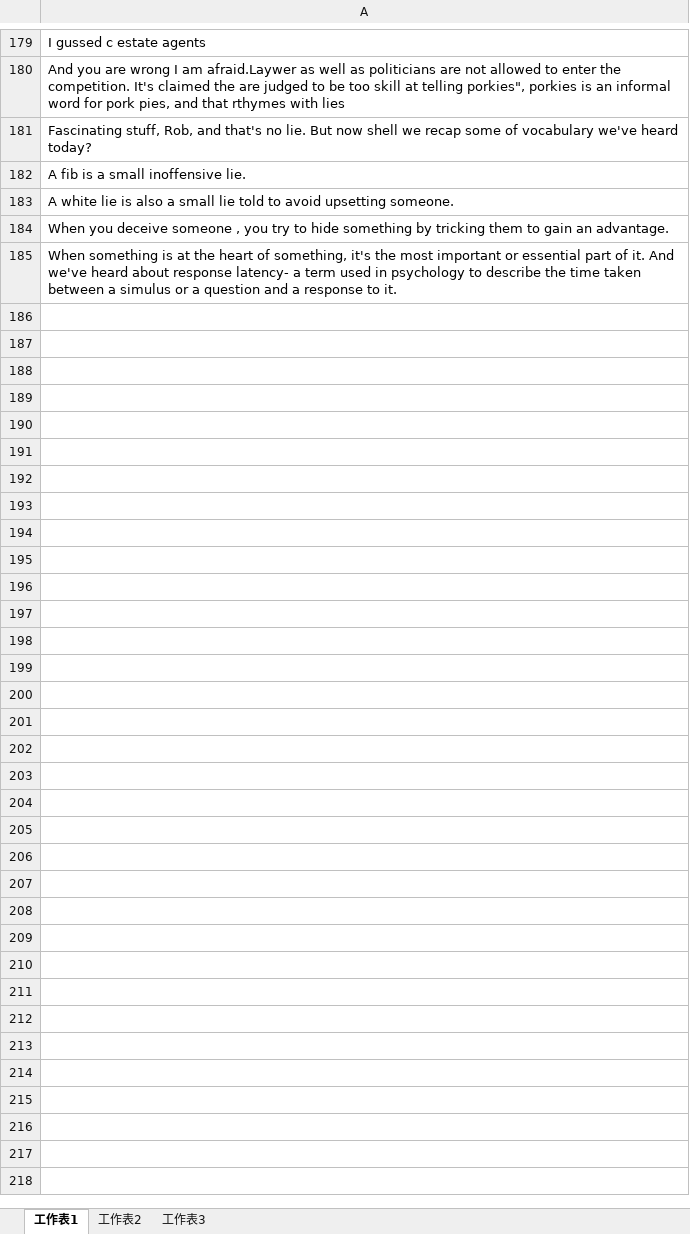
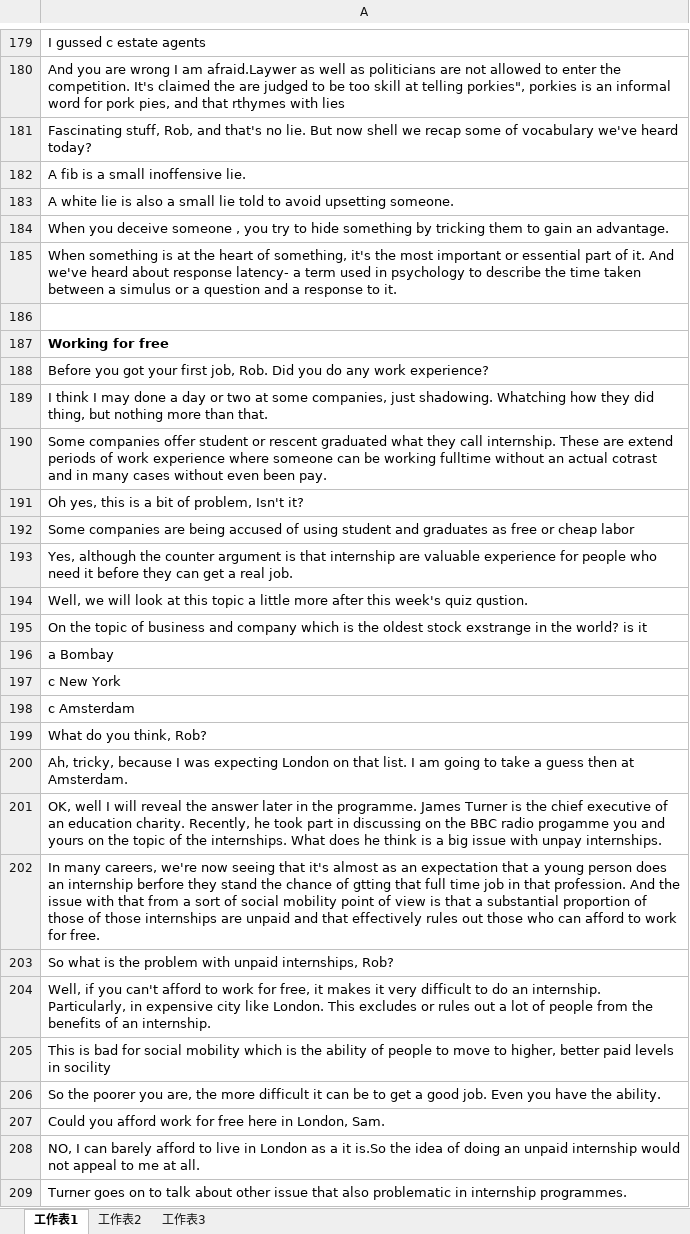
Before and after one commit to scozirge/Notes, an Excel workbook: Intensive listening.xlsx, sheet 工作表1, drawn as a sheet; only a part is shown, gaps mark what is left out; values as stored, in another font and other column widths than the file's, no borders; the diff names each change by its address in the sheet, - before the commit and + after, or states it on an @@ line.

```diff
--- a/Intensive listening.xlsx (sheet 工作表1)
+++ b/Intensive listening.xlsx (sheet 工作表1)
+row 186: (empty)
+row 187: Working for free
+row 188: Before you got your first job, Rob. Did you do any work experience?
+row 189: I think I may done a day or two at some companies, just shadowing. Whatching how they did thing, but nothing more than that.
+row 190: Some companies offer student or rescent graduated what they call internship. These are extend periods of work experience where someone can be working fulltime without an actual cotrast and in many cases without even been pay.
+row 191: Oh yes, this is a bit of problem, Isn't it?
+row 192: Some companies are being accused of using student and graduates as free or cheap labor
+row 193: Yes, although the counter argument is that internship are valuable experience for people who need it before they can get a real job.
+row 194: Well, we will look at this topic a little more after this week's quiz qustion.
+row 195: On the topic of business and company which is the oldest stock exstrange in the world? is it
+row 196: a Bombay
+row 197: c New York
+row 198: c Amsterdam
+row 199: What do you think, Rob?
+row 200: Ah, tricky, because I was expecting London on that list. I am going to take a guess then at Amsterdam.
+row 201: OK, well I will reveal the answer later in the programme. James Turner is the chief executive of an education charity. Recently, he took part in discussing on the BBC radio progamme you and yours on the topic of the internships. What does he think is a big issue with unpay internships.
+row 202: In many careers, we're now seeing that it's almost as an expectation that a young person does an internship berfore they stand the chance of gtting that full time job in that profession. And the issue with that from a sort of social mobility point of view is that a substantial proportion of those of those internships are unpaid and that effectively rules out those who can afford to work for free.
+row 203: So what is the problem with unpaid internships, Rob?
+row 204: Well, if you can't afford to work for free, it makes it very difficult to do an internship. Particularly, in expensive city like London. This excludes or rules out a lot of people from the benefits of an internship.
+row 205: This is bad for social mobility which is the ability of people to move to higher, better paid levels in socility
+row 206: So the poorer you are, the more difficult it can be to get a good job. Even you have the ability.
+row 207: Could you afford work for free here in London, Sam.
+row 208: NO, I can barely afford to live in London as a it is.So the idea of doing an unpaid internship would not appeal to me at all.
+row 209: Turner goes on to talk about other issue that also problematic in internship programmes.
```
Also changed, not shown: 素材整理/素材整理.xlsx, 12 other files.
